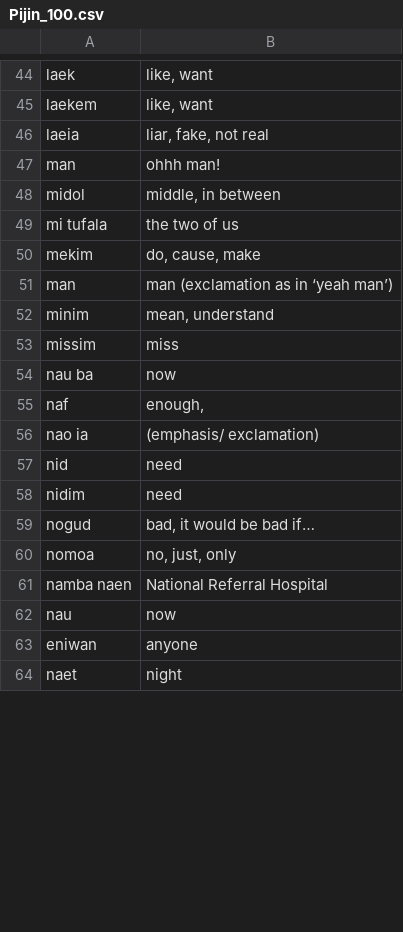
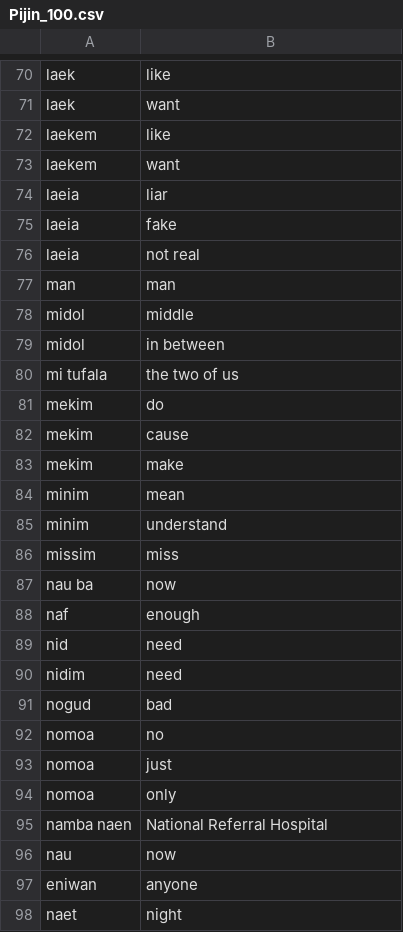
Before and after one commit to stonehenge0/phylogenetic-methods-Tok-Pisin, a CSV file: data/Pijin_100.csv, drawn as a sheet; only a part is shown, gaps mark what is left out; removed rows and columns are numbered as before the commit, all else as after; the diff covers the shown part only; the diff names each change by its address in the sheet, - before the commit and + after, or states it on an @@ line.

```diff
--- a/data/Pijin_100.csv
+++ b/data/Pijin_100.csv
-B70: like, want
+B70: like
+row 71: laek | want
-B72: like, want
+B72: like
+row 73: laekem | want
+row 74: laeia | liar
+row 75: laeia | fake
-B76: liar, fake, not real
+B76: not real
-B77: ohhh man!
+B77: man
+row 78: midol | middle
-B79: middle, in between
+B79: in between
+row 81: mekim | do
-B82: do, cause, make
+B82: cause
-row 51: man | man (exclamation as in ‘yeah man’)
+row 83: mekim | make
+row 84: minim | mean
-B85: mean, understand
+B85: understand
-B88: enough,
+B88: enough
-row 56: nao ia | (emphasis/ exclamation)
-B91: bad, it would be bad if…
+B91: bad
+row 92: nomoa | no
-B93: no, just, only
+B93: just
+row 94: nomoa | only
```
Also changed, not shown: 42 added rows, 7 removed rows and 31 edited cells elsewhere in this file.
